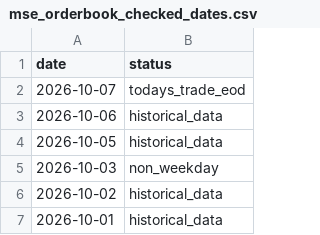
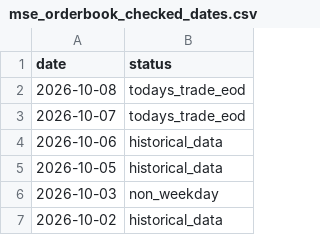
Before and after one commit to puje22/MSE2026, a CSV file: data/mse_orderbook_checked_dates.csv, drawn as a sheet; only a part is shown; the shorter side is filled out with more unchanged rows.

```diff
--- a/data/mse_orderbook_checked_dates.csv
+++ b/data/mse_orderbook_checked_dates.csv
@@ -1,2 +1,3 @@
 date,status
+2026-10-08,todays_trade_eod
 2026-10-07,todays_trade_eod
```
Also changed, not shown: 2 other files.
